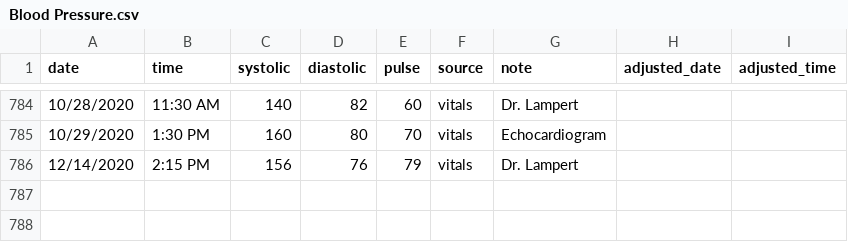
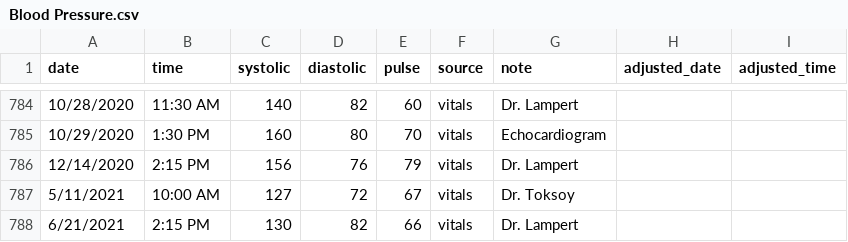
Before and after one commit to johngoldin/John-Vitals, a CSV file: Blood Pressure.csv, drawn as a sheet; only a part is shown, gaps mark what is left out; the diff names each change by its address in the sheet, - before the commit and + after, or states it on an @@ line.

```diff
--- a/Blood Pressure.csv
+++ b/Blood Pressure.csv
+row 787: 5/11/2021 | 10:00 AM | 127 | 72 | 67 | vitals | Dr. Toksoy
+row 788: 6/21/2021 | 2:15 PM | 130 | 82 | 66 | vitals | Dr. Lampert
```
Also changed, not shown: 7 other files.
